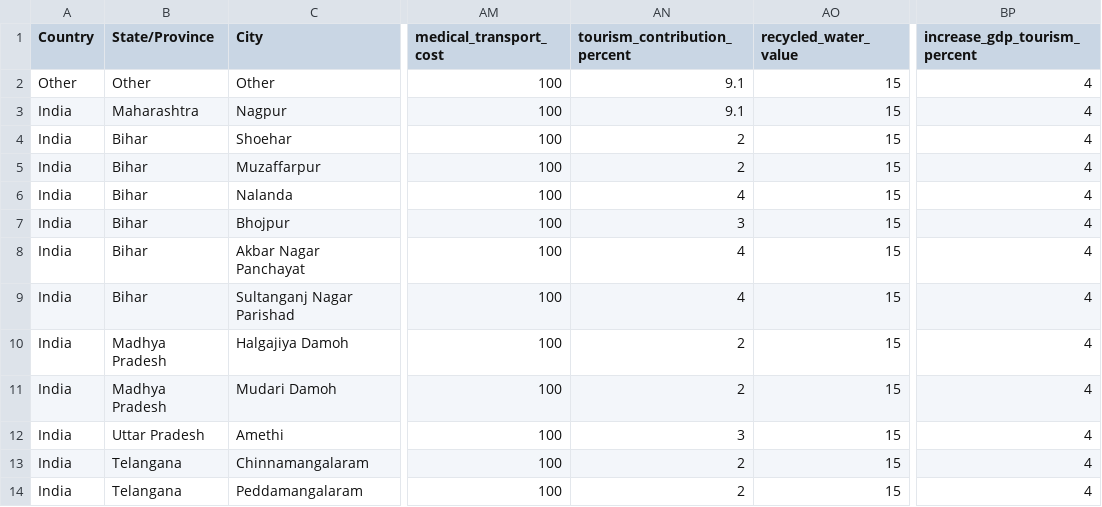
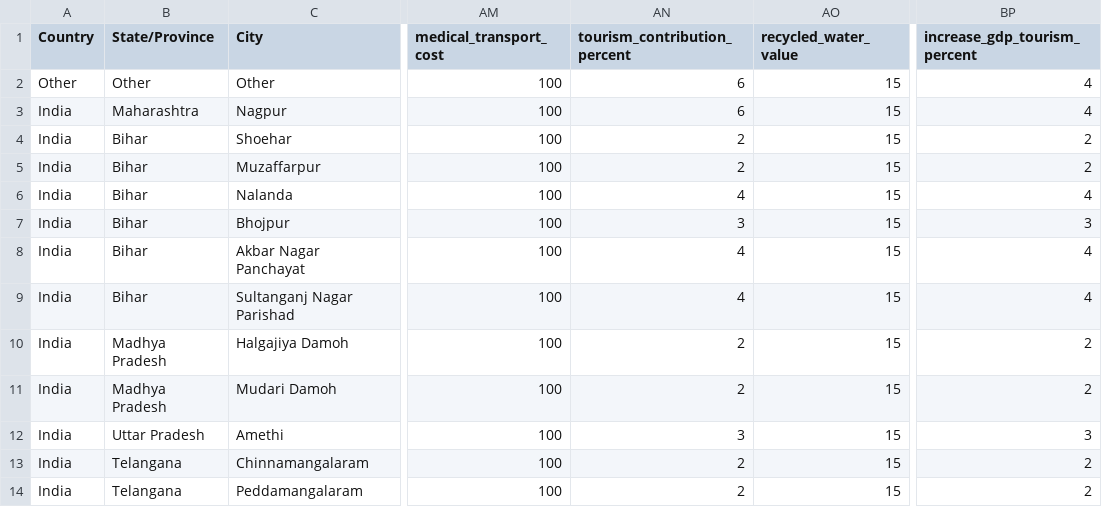
Before and after one commit to dalyw/SanOpps, a CSV file: data/city_defaults.csv, drawn as a sheet; only a part is shown, gaps mark what is left out; the diff names each change by its address in the sheet, - before the commit and + after, or states it on an @@ line.

Commit message:
Debugged issue of missing capital costs Set lower values for tourism increase

```diff
--- a/data/city_defaults.csv
+++ b/data/city_defaults.csv
-AN2:AN3 (tourism_contribution_percent): 9.1
+AN2:AN3 (tourism_contribution_percent): 6
-BP4:BP5 (increase_gdp_tourism_percent): 4
+BP4:BP5 (increase_gdp_tourism_percent): 2
-BP7 (increase_gdp_tourism_percent): 4
+BP7 (increase_gdp_tourism_percent): 3
-BP10:BP11 (increase_gdp_tourism_percent): 4
+BP10:BP11 (increase_gdp_tourism_percent): 2
-BP12 (increase_gdp_tourism_percent): 4
+BP12 (increase_gdp_tourism_percent): 3
-BP13:BP14 (increase_gdp_tourism_percent): 4
+BP13:BP14 (increase_gdp_tourism_percent): 2
```
Also changed, not shown: 3 other files.
